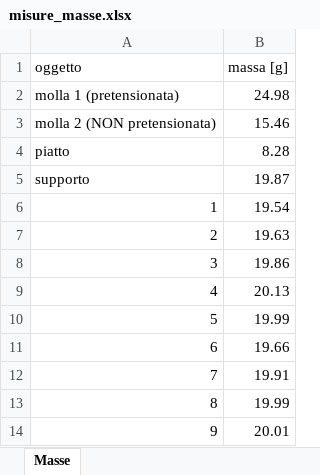
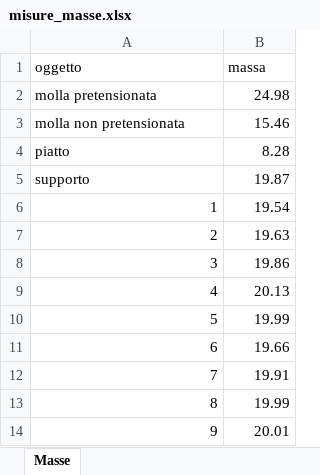
Before and after one commit to trapano-monogamo/laboratorio_molle, an Excel workbook: data/misure_masse.xlsx, sheet Masse, drawn as a sheet; values as stored, in another font and other column widths than the file's, no borders; the diff names each change by its address in the sheet, - before the commit and + after, or states it on an @@ line.

```diff
--- a/data/misure_masse.xlsx (sheet Masse)
+++ b/data/misure_masse.xlsx (sheet Masse)
-B1: massa [g]
+B1: massa
-A2 (oggetto): molla 1 (pretensionata)
+A2 (oggetto): molla pretensionata
-A3 (oggetto): molla 2 (NON pretensionata)
+A3 (oggetto): molla non pretensionata
```
Also changed, not shown: data/calibro_non-pretensionata_statico.xlsx, data/calibro_pretensionata_statico.xlsx, 4 other files.
